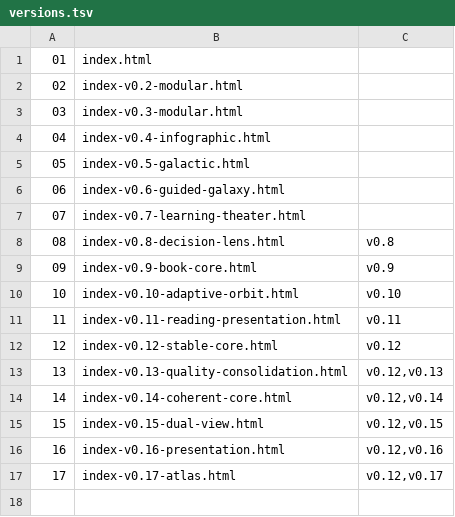
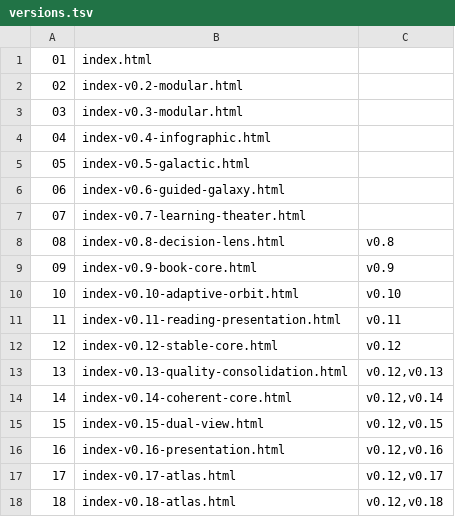
Before and after one commit to motealle/futurehawzah, a TSV file: gallery/versions.tsv, drawn as a sheet; the diff names each change by its address in the sheet, - before the commit and + after, or states it on an @@ line.

```diff
--- a/gallery/versions.tsv
+++ b/gallery/versions.tsv
+row 18: 18 | index-v0.18-atlas.html | v0.12,v0.18
```
Also changed, not shown: 37 other files.
